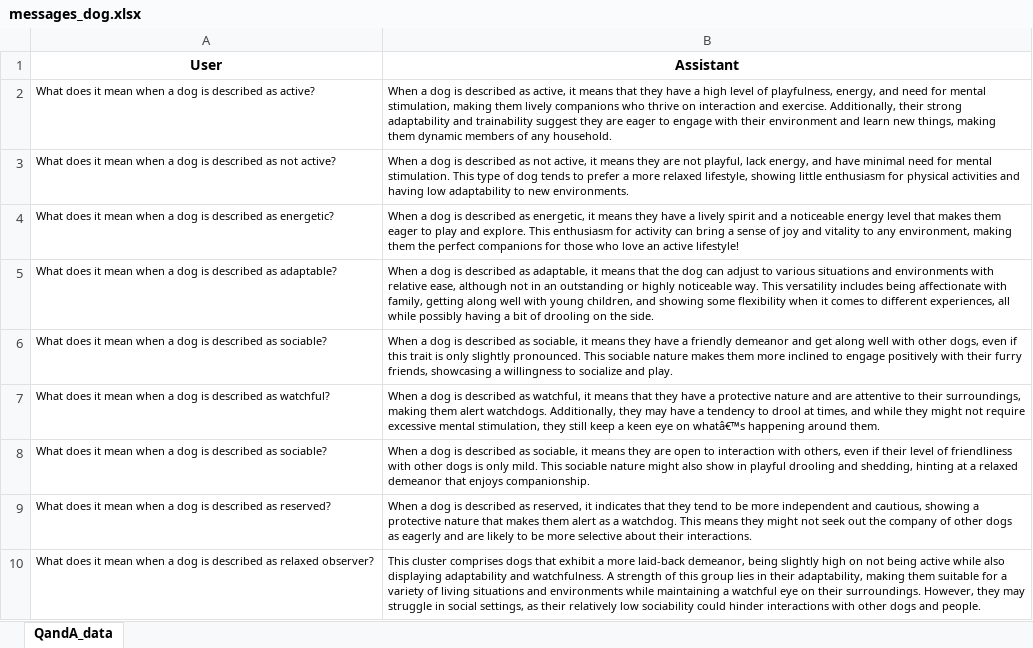
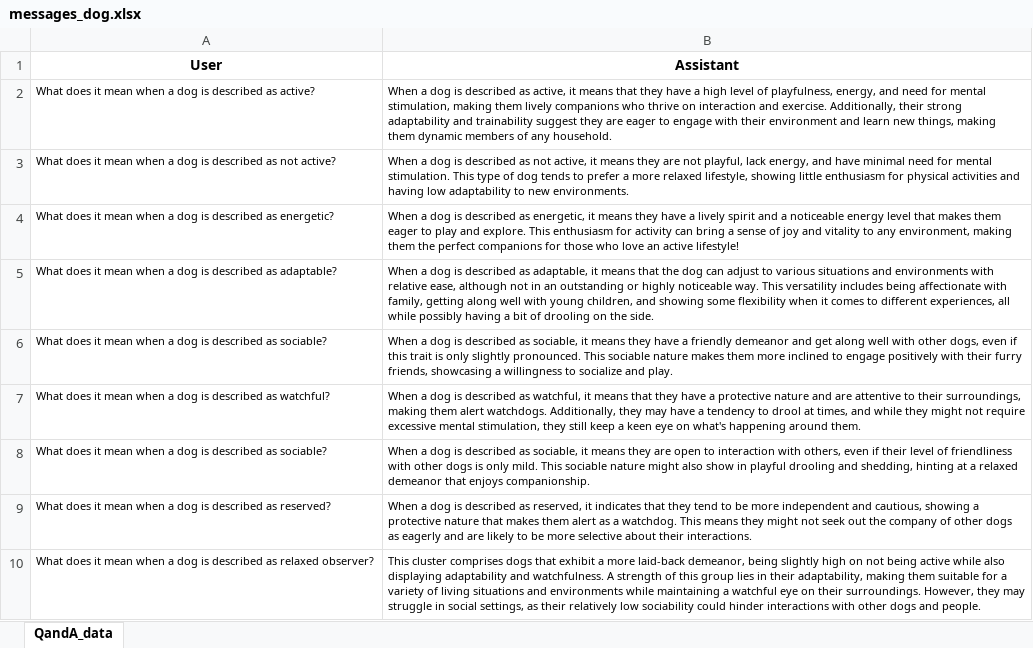
Before and after one commit to amandinecaut/ADA, an Excel workbook: data/describe/few_shot/final_summary/messages_dog.xlsx, sheet QandA_data, drawn as a sheet; only a part is shown; values as stored, in another font and other column widths than the file's, no borders; the diff names each change by its address in the sheet, - before the commit and + after, or states it on an @@ line.

```diff
--- a/data/describe/few_shot/final_summary/messages_dog.xlsx (sheet QandA_data)
+++ b/data/describe/few_shot/final_summary/messages_dog.xlsx (sheet QandA_data)
-B7 (Assistant): …eye on whatâ€™s happening around…
+B7 (Assistant): …eye on what's happening around…
```
Also changed, not shown: data/describe/few_shot/cluster/messages_country.xlsx, data/describe/few_shot/cluster/messages_dog.xlsx, 7 other files.
